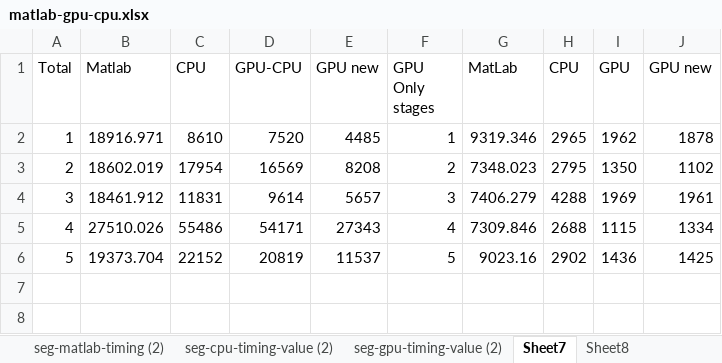
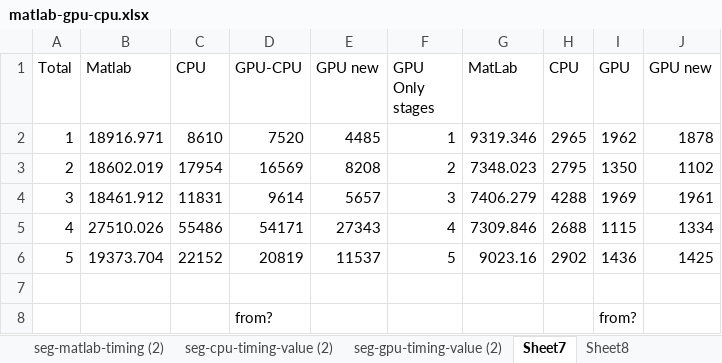
Before and after one commit to SBU-BMI/nscale, an Excel workbook: src/segment/results/matlab-gpu-cpu/matlab-gpu-cpu.xlsx, sheet Sheet7, drawn as a sheet; values as stored, in another font and other column widths than the file's, no borders; the diff names each change by its address in the sheet, - before the commit and + after, or states it on an @@ line.

Commit message:
updated matlab-cpu-gpu spreadsheet - not latest

```diff
--- a/src/segment/results/matlab-gpu-cpu/matlab-gpu-cpu.xlsx (sheet Sheet7)
+++ b/src/segment/results/matlab-gpu-cpu/matlab-gpu-cpu.xlsx (sheet Sheet7)
+row 7: (empty)
+row 8:  |  |  | from? |  |  |  |  | from?
```
Also changed, not shown: sheet seg-cpu-timing-value, charts or pictures.
